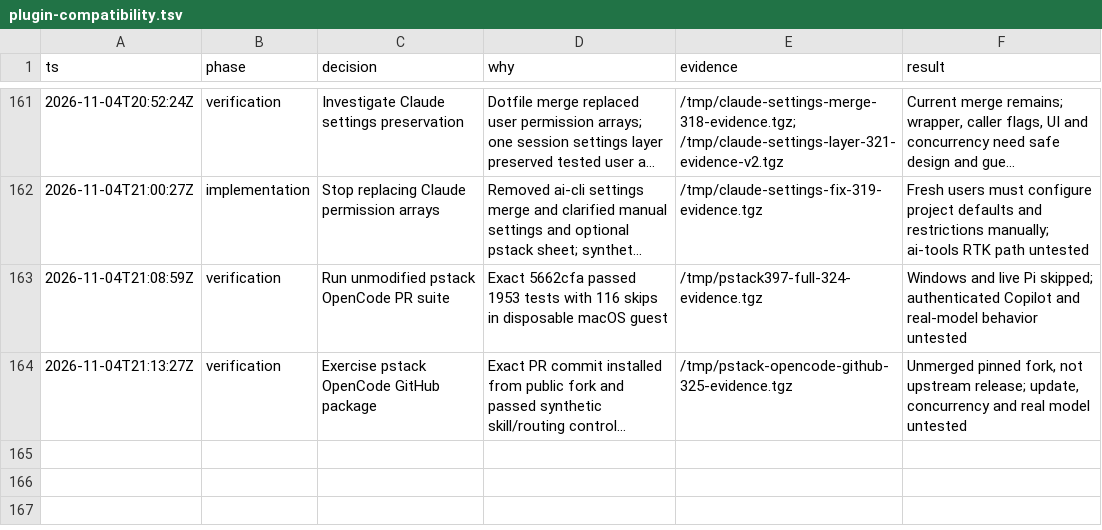
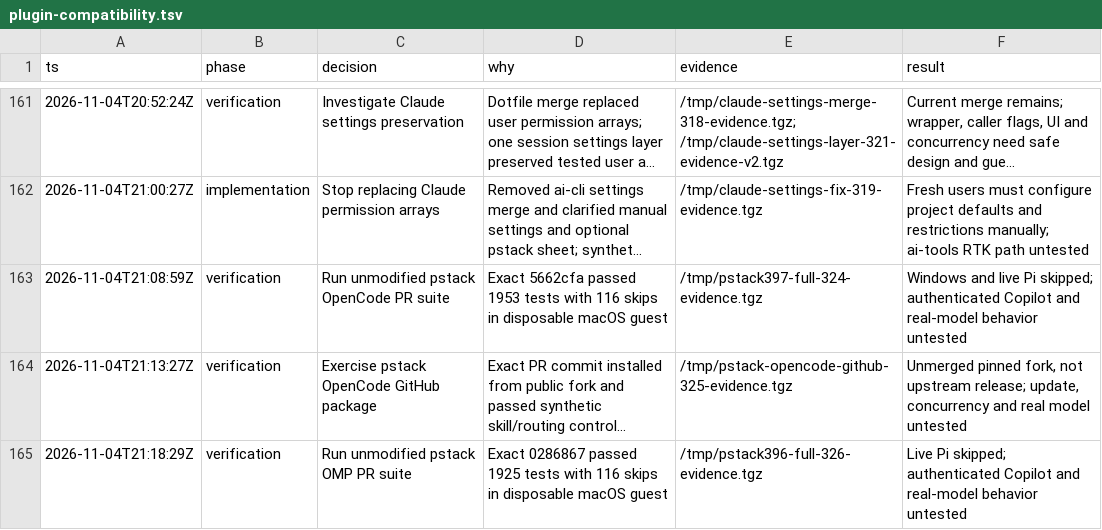
Before and after one commit to donbeave/essential-mise, a TSV file: .audit/plugin-compatibility.tsv, drawn as a sheet; only a part is shown, gaps mark what is left out; long unchanged cells end in …; the diff names each change by its address in the sheet, - before the commit and + after, or states it on an @@ line.

```diff
--- a/.audit/plugin-compatibility.tsv
+++ b/.audit/plugin-compatibility.tsv
+row 165: 2026-11-04T21:18:29Z | verification | Run unmodified pstack OMP PR suite | Exact 0286867 passed 1925 tests with 116 skips in disposable macOS guest | /tmp/pstack396-full-326-evidence.tgz | Live Pi skipped; authenticated Copilot and real-model behavior untested
```
Also changed, not shown: 1 other file.
